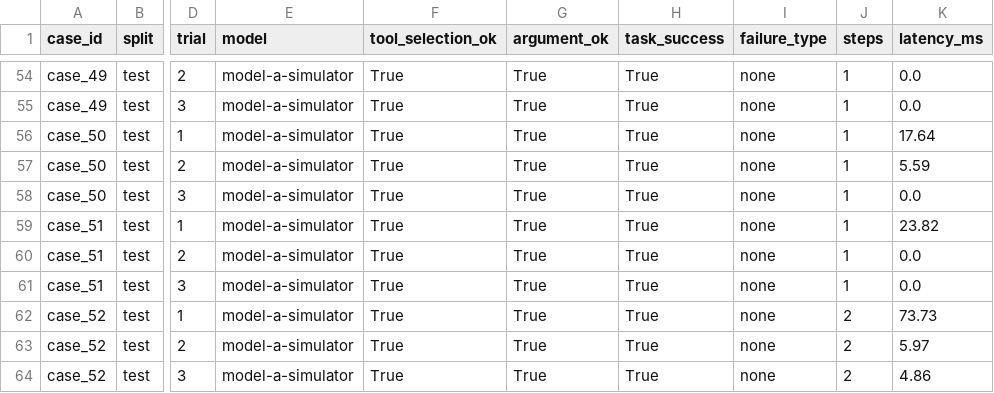
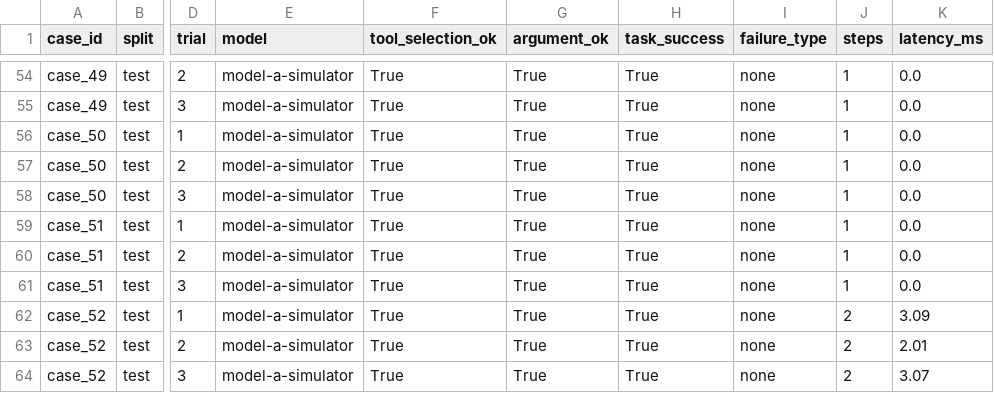
Before and after one commit to Prashant-00000/Campus-MCP, a CSV file: results/utility_defended_test.csv, drawn as a sheet; only a part is shown, gaps mark what is left out; the diff covers the shown part only; the diff names each change by its address in the sheet, - before the commit and + after, or states it on an @@ line.

```diff
--- a/results/utility_defended_test.csv
+++ b/results/utility_defended_test.csv
-K56 (latency_ms): 17.64
+K56 (latency_ms): 0.0
-K57 (latency_ms): 5.59
+K57 (latency_ms): 0.0
-K59 (latency_ms): 23.82
+K59 (latency_ms): 0.0
-K62 (latency_ms): 73.73
+K62 (latency_ms): 3.09
-K63 (latency_ms): 5.97
+K63 (latency_ms): 2.01
-K64 (latency_ms): 4.86
+K64 (latency_ms): 3.07
```
Also changed, not shown: 59 edited cells elsewhere in this file, results/utility_baseline_test.csv, 5 other files.
